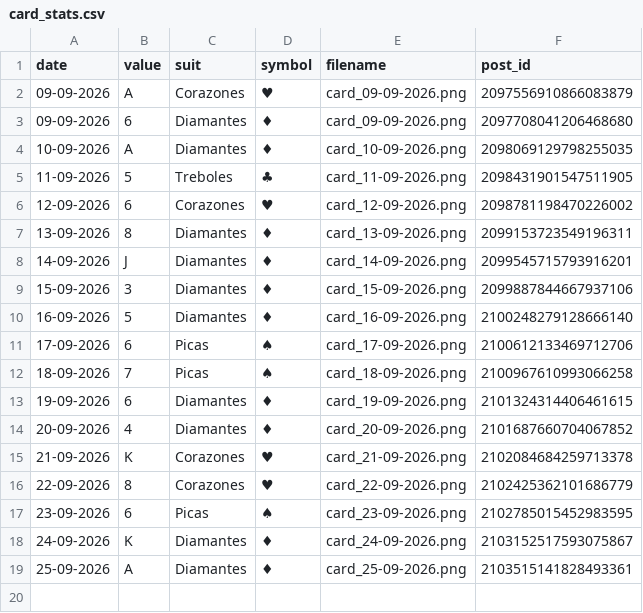
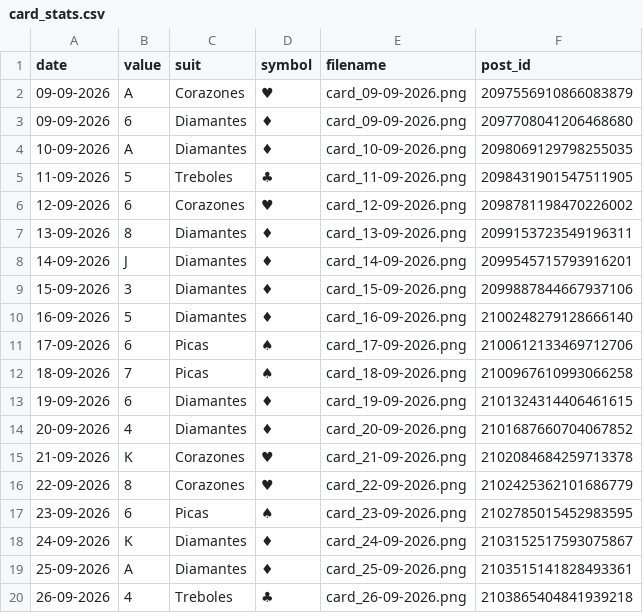
Before and after one commit to Jesus-Ort/RandomCards, a CSV file: data/card_stats.csv, drawn as a sheet.

Commit message:
chore: record daily card

```diff
--- a/data/card_stats.csv
+++ b/data/card_stats.csv
@@ -19 +19,2 @@ date,value,suit,symbol,filename,post_id
 25-09-2026,A,Diamantes,♦,card_25-09-2026.png,2103515141828493361
+26-09-2026,4,Treboles,♣,card_26-09-2026.png,2103865404841939218
```
